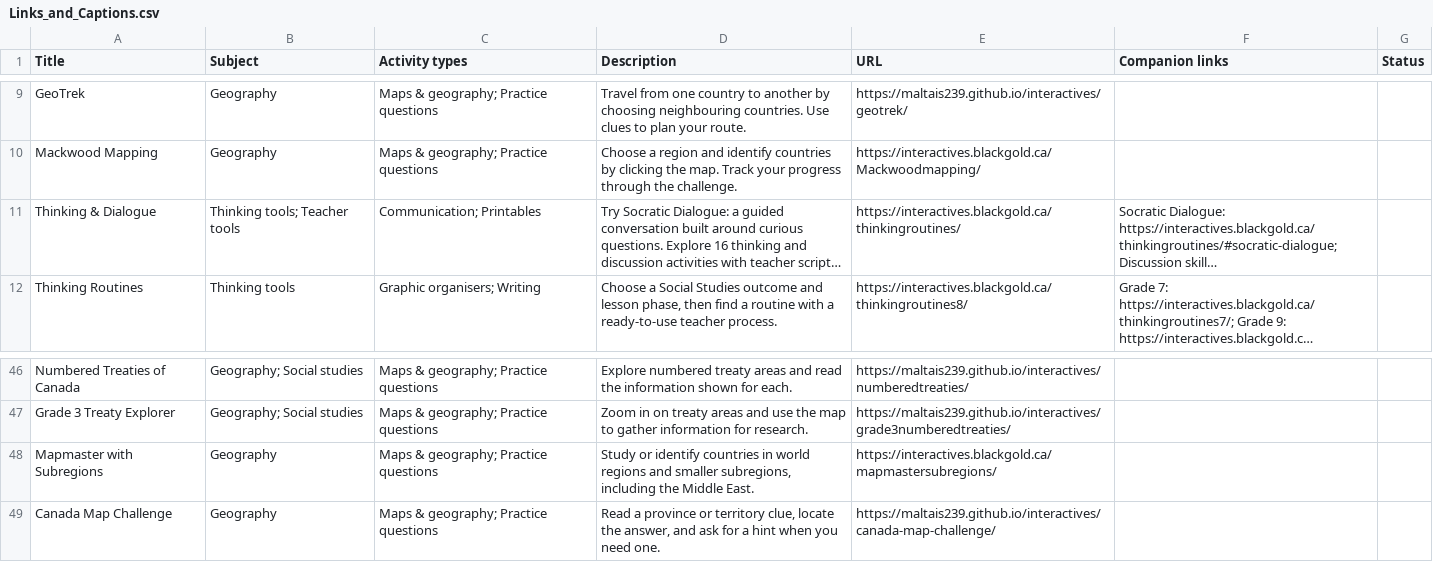
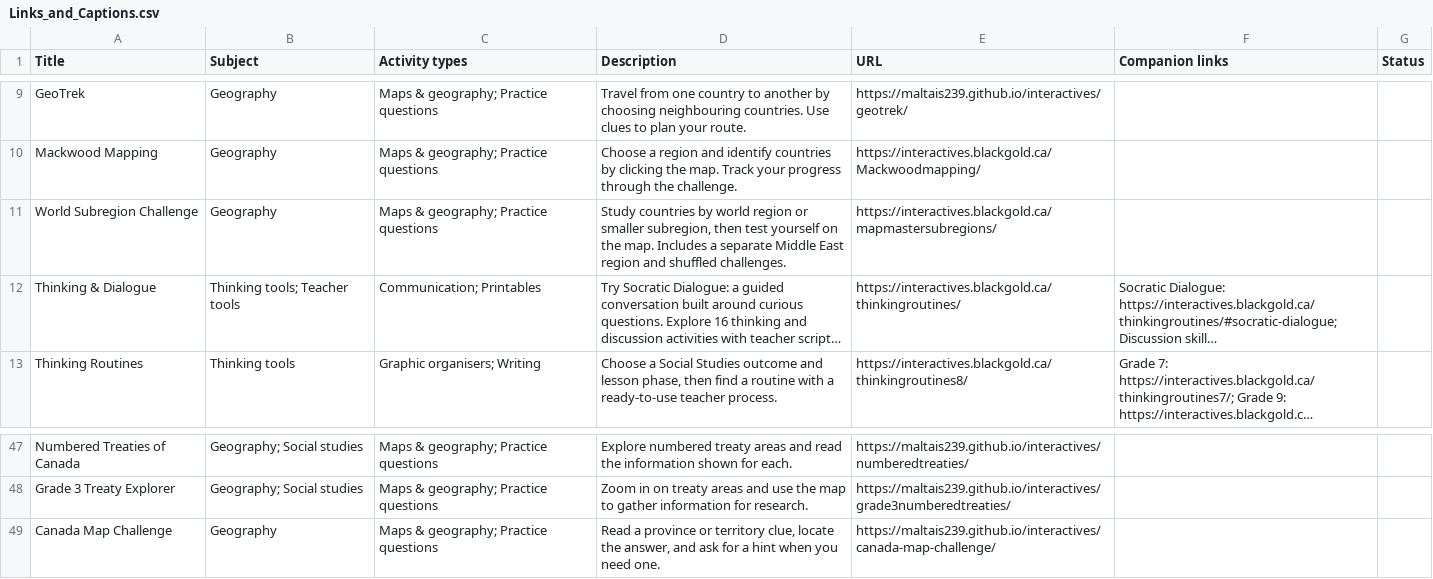
Before and after one commit to BlackGoldSchoolDivision/interactives, a CSV file: interactive-learning-lab/Links_and_Captions.csv, drawn as a sheet; only a part is shown, gaps mark what is left out; long unchanged cells end in …; removed rows and columns are numbered as before the commit, all else as after; the diff names each change by its address in the sheet, - before the commit and + after, or states it on an @@ line.

Commit message:
Refresh World Subregion Challenge card and screenshot in Geography hub

```diff
--- a/interactive-learning-lab/Links_and_Captions.csv
+++ b/interactive-learning-lab/Links_and_Captions.csv
+row 11: World Subregion Challenge | Geography | Maps & geography; Practice questions | Study countries by world region or smaller subregion, then test yourself on the map. Includes a separate Middle East region and shuffled challenges. | https://interactives.blackgold.ca/mapmastersubregions/
-row 48: Mapmaster with Subregions | Geography | Maps & geography; Practice questions | Study or identify countries in world regions and smaller subregions, including the Middle East. | https://interactives.blackgold.ca/mapmastersubregions/
```
Also changed, not shown: 3 other files.
